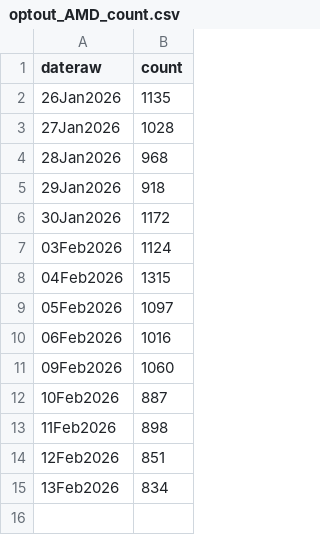
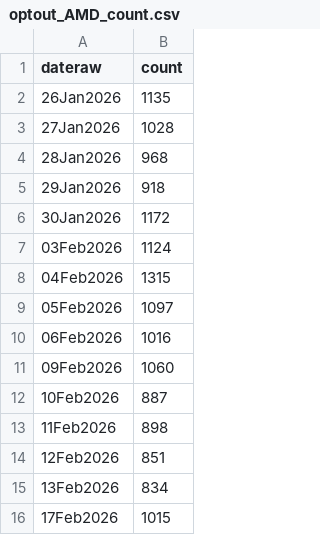
Before and after one commit to cooper-kerr/financial-bubble-detection-dashboard, a CSV file: data/csv/optout_AMD_count.csv, drawn as a sheet; the diff names each change by its address in the sheet, - before the commit and + after, or states it on an @@ line.

```diff
--- a/data/csv/optout_AMD_count.csv
+++ b/data/csv/optout_AMD_count.csv
+row 16: 17Feb2026 | 1015
```
Also changed, not shown: data/csv/optout_META_count.csv, data/csv/optout_MSFT_count.csv, 46 other files.
